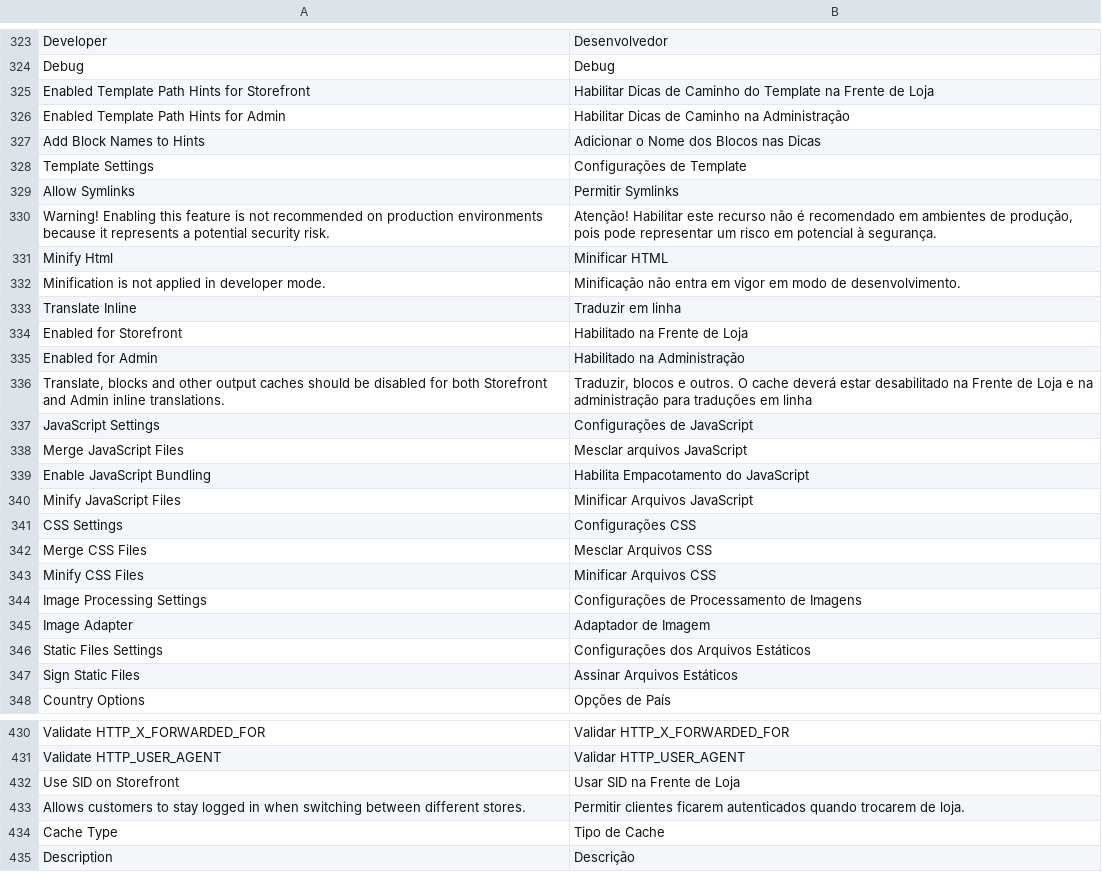
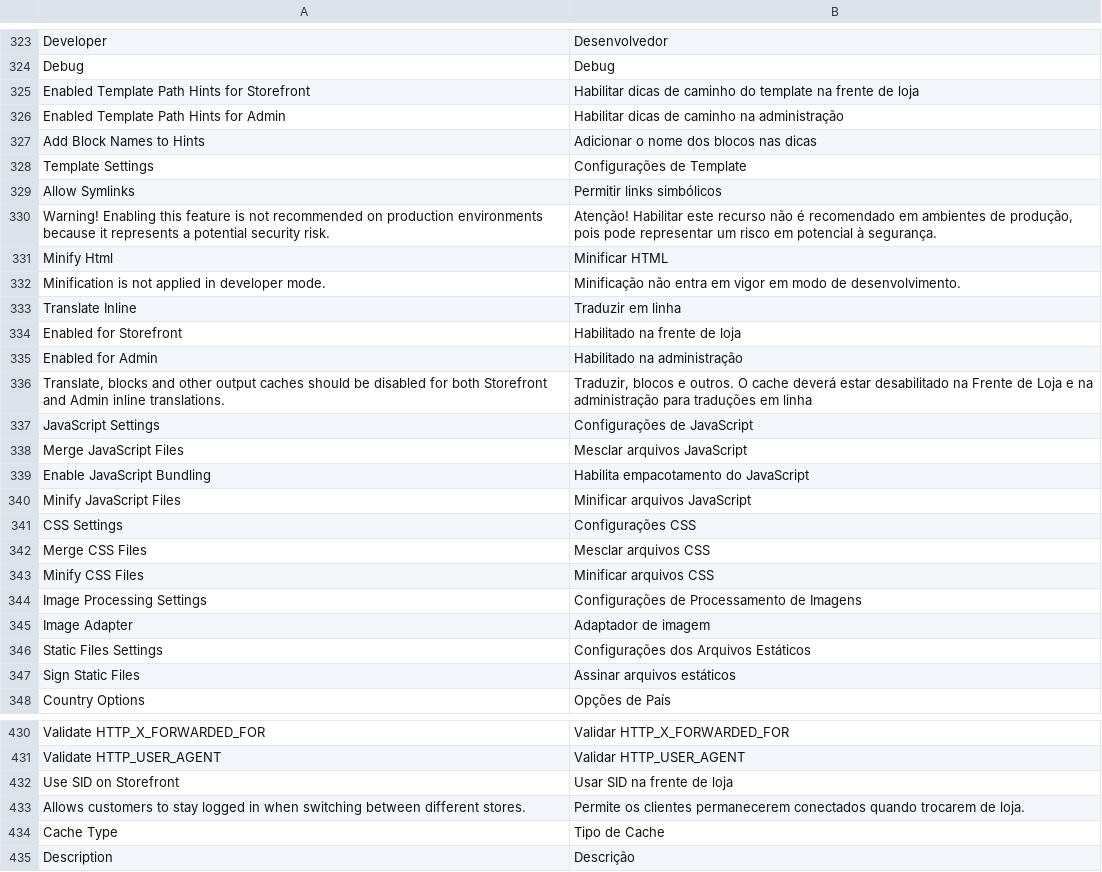
Before and after one commit to ungonnak/magento2-pt_BR, a CSV file: module-backend.csv, drawn as a sheet; only a part is shown, gaps mark what is left out; the diff covers the shown part only; the diff names each change by its address in the sheet, - before the commit and + after, or states it on an @@ line.

Commit message:
Adiciona arquivos de tradução
module-bundle-import-export.csv
module-bundle.csv
module-cache-invalidate.csv
module-captcha.csv
module-catalog-import-export.csv
module-catalog-search.csv
module-configurable-import-export.csv
module-deploy.csv
module-developer.csv
module-directory.csv
module-downloadable-import-export.csv
module-encryption-key.csv

```diff
--- a/module-backend.csv
+++ b/module-backend.csv
-B325: Habilitar Dicas de Caminho do Template na Frente de Loja
+B325: Habilitar dicas de caminho do template na frente de loja
-B326: Habilitar Dicas de Caminho na Administração
+B326: Habilitar dicas de caminho na administração
-B327: Adicionar o Nome dos Blocos nas Dicas
+B327: Adicionar o nome dos blocos nas dicas
-B329: Permitir Symlinks
+B329: Permitir links simbólicos
-B334: Habilitado na Frente de Loja
+B334: Habilitado na frente de loja
-B335: Habilitado na Administração
+B335: Habilitado na administração
-B339: Habilita Empacotamento do JavaScript
+B339: Habilita empacotamento do JavaScript
-B340: Minificar Arquivos JavaScript
+B340: Minificar arquivos JavaScript
-B342: Mesclar Arquivos CSS
+B342: Mesclar arquivos CSS
-B343: Minificar Arquivos CSS
+B343: Minificar arquivos CSS
-B345: Adaptador de Imagem
+B345: Adaptador de imagem
-B347: Assinar Arquivos Estáticos
+B347: Assinar arquivos estáticos
-B432: Usar SID na Frente de Loja
+B432: Usar SID na frente de loja
-B433: Permitir clientes ficarem autenticados quando trocarem…
+B433: Permite os clientes permanecerem conectados quando trocarem…
```
Also changed, not shown: 16 edited cells elsewhere in this file, module-webapi.csv, 14 other files.
